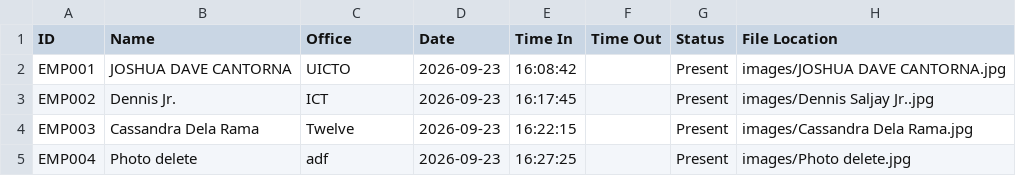
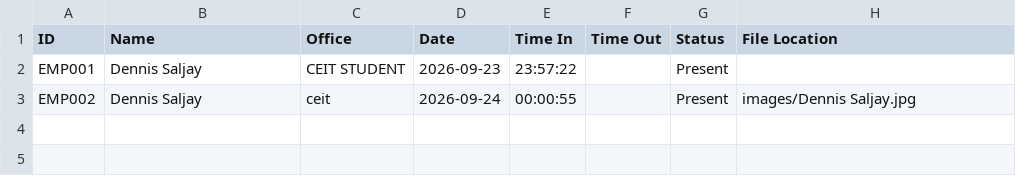
Before and after one commit to Dennis030223/attendance, a CSV file: data/attendance.csv, drawn as a sheet.

```diff
--- a/data/attendance.csv
+++ b/data/attendance.csv
@@ -1,5 +1,3 @@
 ID,Name,Office,Date,Time In,Time Out,Status,File Location
-EMP001,JOSHUA DAVE CANTORNA,UICTO,2026-09-23,16:08:42,,Present,images/JOSHUA DAVE CANTORNA.jpg
-EMP002,Dennis Jr.,ICT,2026-09-23,16:17:45,,Present,images/Dennis Saljay Jr..jpg
-EMP003,Cassandra Dela Rama,Twelve,2026-09-23,16:22:15,,Present,images/Cassandra Dela Rama.jpg
-EMP004,Photo delete,adf,2026-09-23,16:27:25,,Present,images/Photo delete.jpg
+EMP001,Dennis Saljay,CEIT STUDENT,2026-09-23,23:57:22,,Present,
+EMP002,Dennis Saljay,ceit,2026-09-24,00:00:55,,Present,images/Dennis Saljay.jpg
```
Also changed, not shown: 3 other files.
